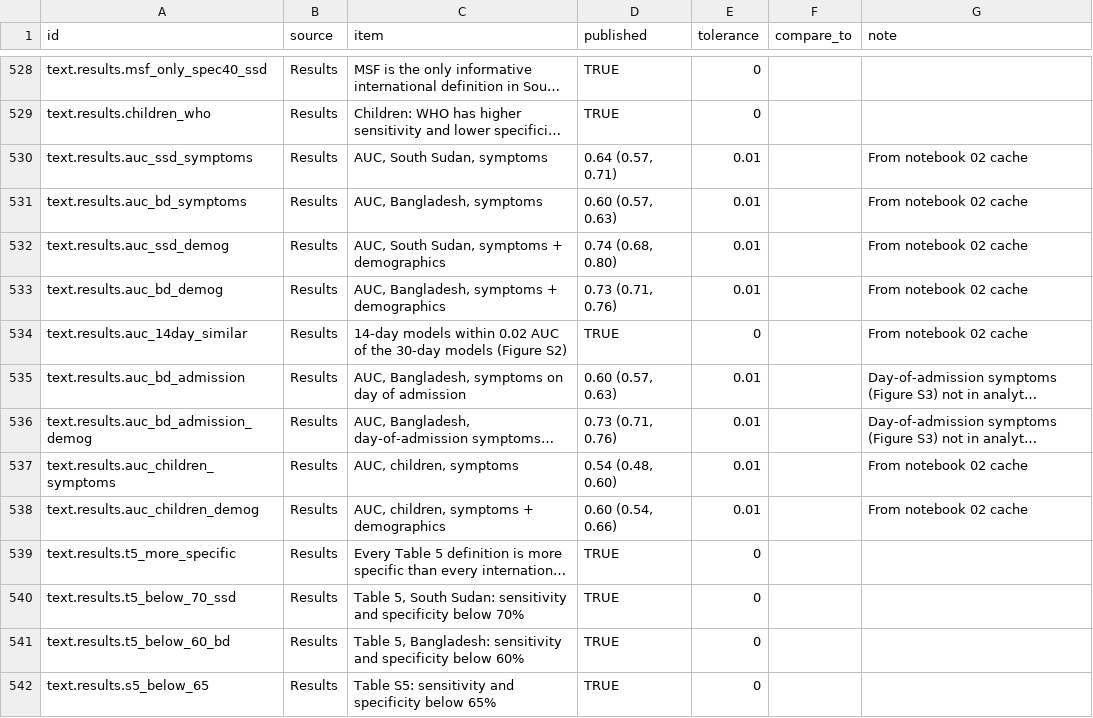
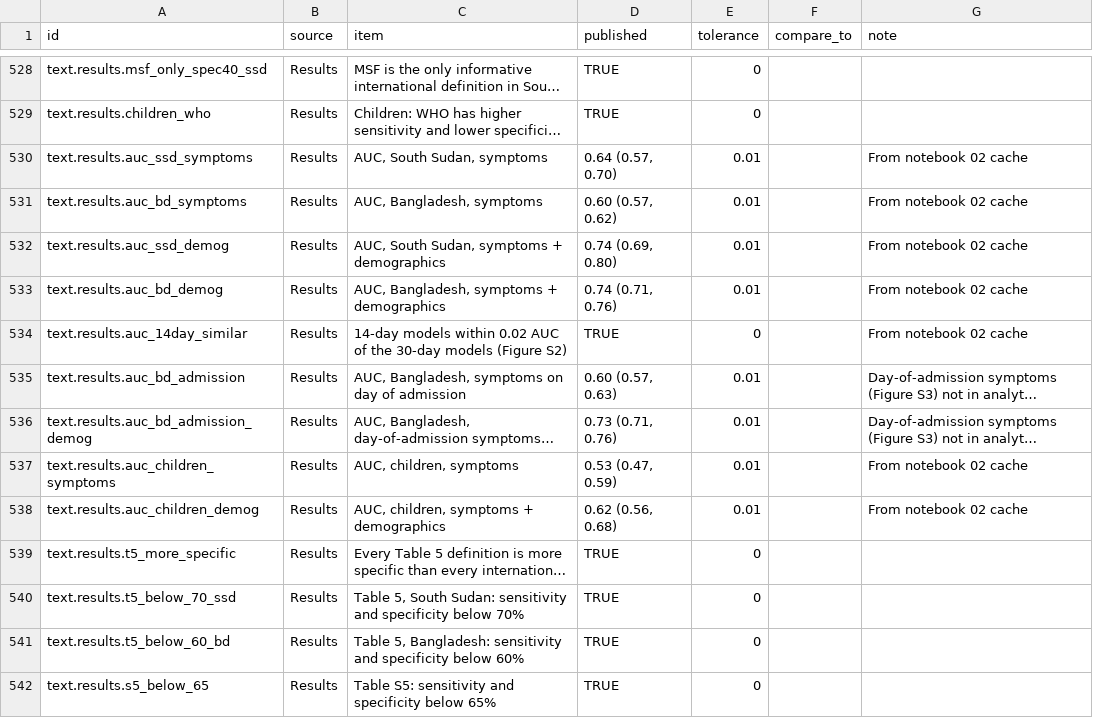
Before and after one commit to HopkinsIDD/hev-case-defintion, a CSV file: audit/published_values.csv, drawn as a sheet; only a part is shown, gaps mark what is left out; long unchanged cells end in …; the diff covers the shown part only; the diff names each change by its address in the sheet, - before the commit and + after, or states it on an @@ line.

```diff
--- a/audit/published_values.csv
+++ b/audit/published_values.csv
-D530 (published): 0.64 (0.57, 0.71)
+D530 (published): 0.64 (0.57, 0.70)
-D531 (published): 0.60 (0.57, 0.63)
+D531 (published): 0.60 (0.57, 0.62)
-D532 (published): 0.74 (0.68, 0.80)
+D532 (published): 0.74 (0.69, 0.80)
-D533 (published): 0.73 (0.71, 0.76)
+D533 (published): 0.74 (0.71, 0.76)
-D537 (published): 0.54 (0.48, 0.60)
+D537 (published): 0.53 (0.47, 0.59)
-D538 (published): 0.60 (0.54, 0.66)
+D538 (published): 0.62 (0.56, 0.68)
```
Also changed, not shown: 41 edited cells elsewhere in this file, 1 other file.
